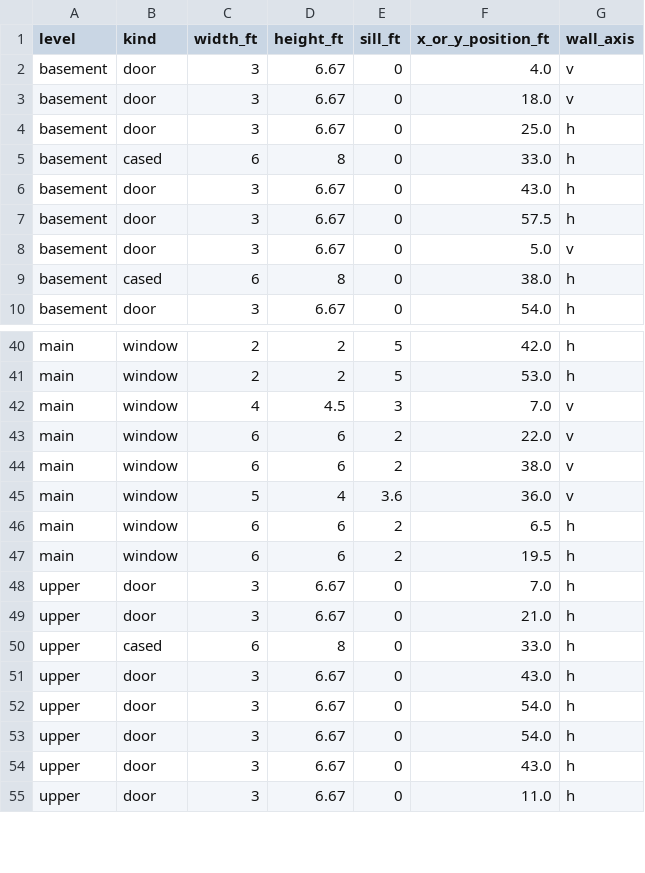
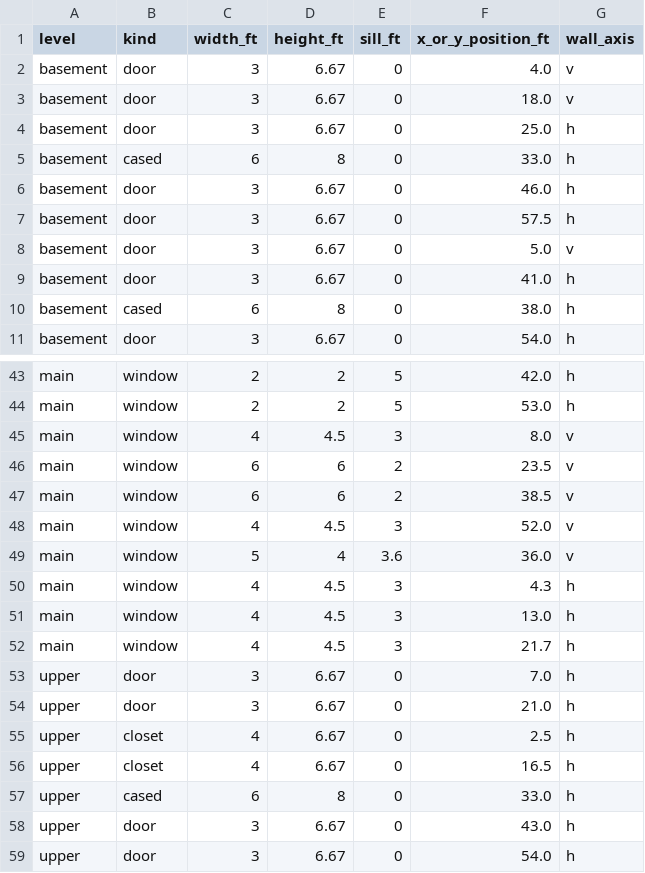
Before and after one commit to connorrichardson-spec/ForeverHome, a CSV file: exports/schedules/openings.csv, drawn as a sheet; only a part is shown, gaps mark what is left out; the shorter side is filled out with more unchanged rows; the diff covers the shown part only.

```diff
--- a/exports/schedules/openings.csv
+++ b/exports/schedules/openings.csv
@@ -5,5 +5,6 @@ basement,door,3,6.67,0,25.0,h
 basement,cased,6,8,0,33.0,h
-basement,door,3,6.67,0,43.0,h
+basement,door,3,6.67,0,46.0,h
 basement,door,3,6.67,0,57.5,h
 basement,door,3,6.67,0,5.0,v
+basement,door,3,6.67,0,41.0,h
 basement,cased,6,8,0,38.0,h
@@ -41,10 +44,14 @@ main,window,2,2,5,42.0,h
 main,window,2,2,5,53.0,h
-main,window,4,4.5,3,7.0,v
-main,window,6,6,2,22.0,v
-main,window,6,6,2,38.0,v
+main,window,4,4.5,3,8.0,v
+main,window,6,6,2,23.5,v
+main,window,6,6,2,38.5,v
+main,window,4,4.5,3,52.0,v
 main,window,5,4,3.6,36.0,v
-main,window,6,6,2,6.5,h
-main,window,6,6,2,19.5,h
+main,window,4,4.5,3,4.3,h
+main,window,4,4.5,3,13.0,h
+main,window,4,4.5,3,21.7,h
 upper,door,3,6.67,0,7.0,h
 upper,door,3,6.67,0,21.0,h
+upper,closet,4,6.67,0,2.5,h
+upper,closet,4,6.67,0,16.5,h
 upper,cased,6,8,0,33.0,h
```
Also changed, not shown: 9 added rows and 23 edited cells elsewhere in this file, exports/schedules/rooms.csv, 13 other files.
